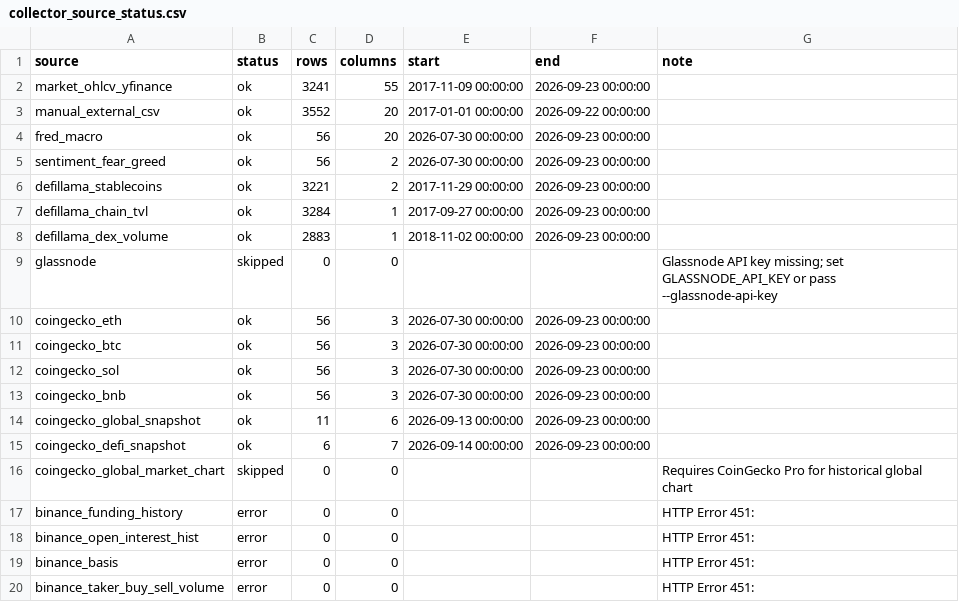
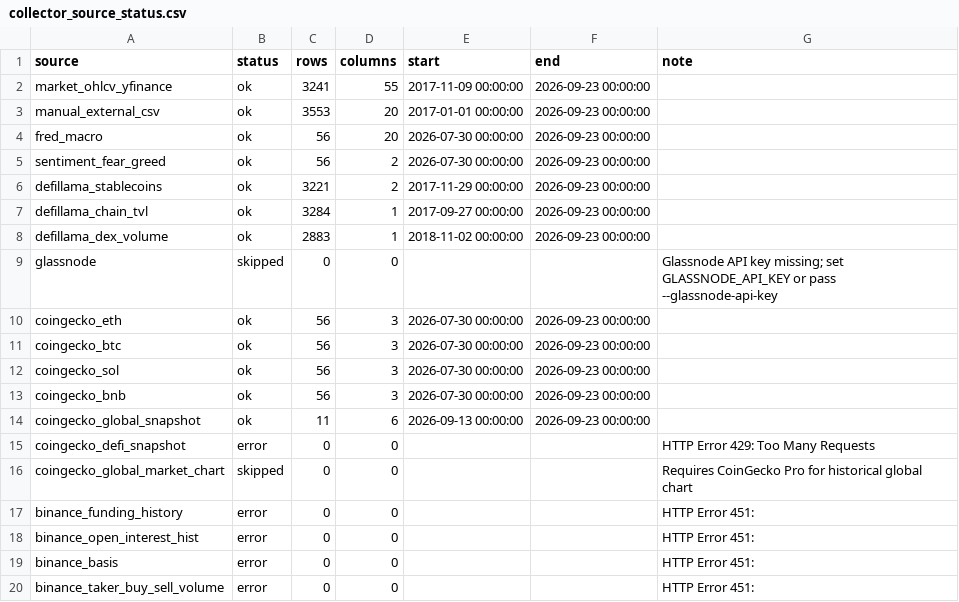
Before and after one commit to wscha231/eth-dashboard, a CSV file: lake/reports/collector_source_status.csv, drawn as a sheet; only a part is shown.

```diff
--- a/lake/reports/collector_source_status.csv
+++ b/lake/reports/collector_source_status.csv
@@ -2,3 +2,3 @@ source,status,rows,columns,start,end,note
 market_ohlcv_yfinance,ok,3241,55,2017-11-09 00:00:00,2026-09-23 00:00:00,
-manual_external_csv,ok,3552,20,2017-01-01 00:00:00,2026-09-22 00:00:00,
+manual_external_csv,ok,3553,20,2017-01-01 00:00:00,2026-09-23 00:00:00,
 fred_macro,ok,56,20,2026-07-30 00:00:00,2026-09-23 00:00:00,
@@ -14,3 +14,3 @@ coingecko_bnb,ok,56,3,2026-07-30 00:00:00,2026-09-23 00:00:00,
 coingecko_global_snapshot,ok,11,6,2026-09-13 00:00:00,2026-09-23 00:00:00,
-coingecko_defi_snapshot,ok,6,7,2026-09-14 00:00:00,2026-09-23 00:00:00,
+coingecko_defi_snapshot,error,0,0,,,HTTP Error 429: Too Many Requests
 coingecko_global_market_chart,skipped,0,0,,,Requires CoinGecko Pro for historical global chart
```
Also changed, not shown: lake/gold/eth_provisional_daily.csv, 23 other files.
